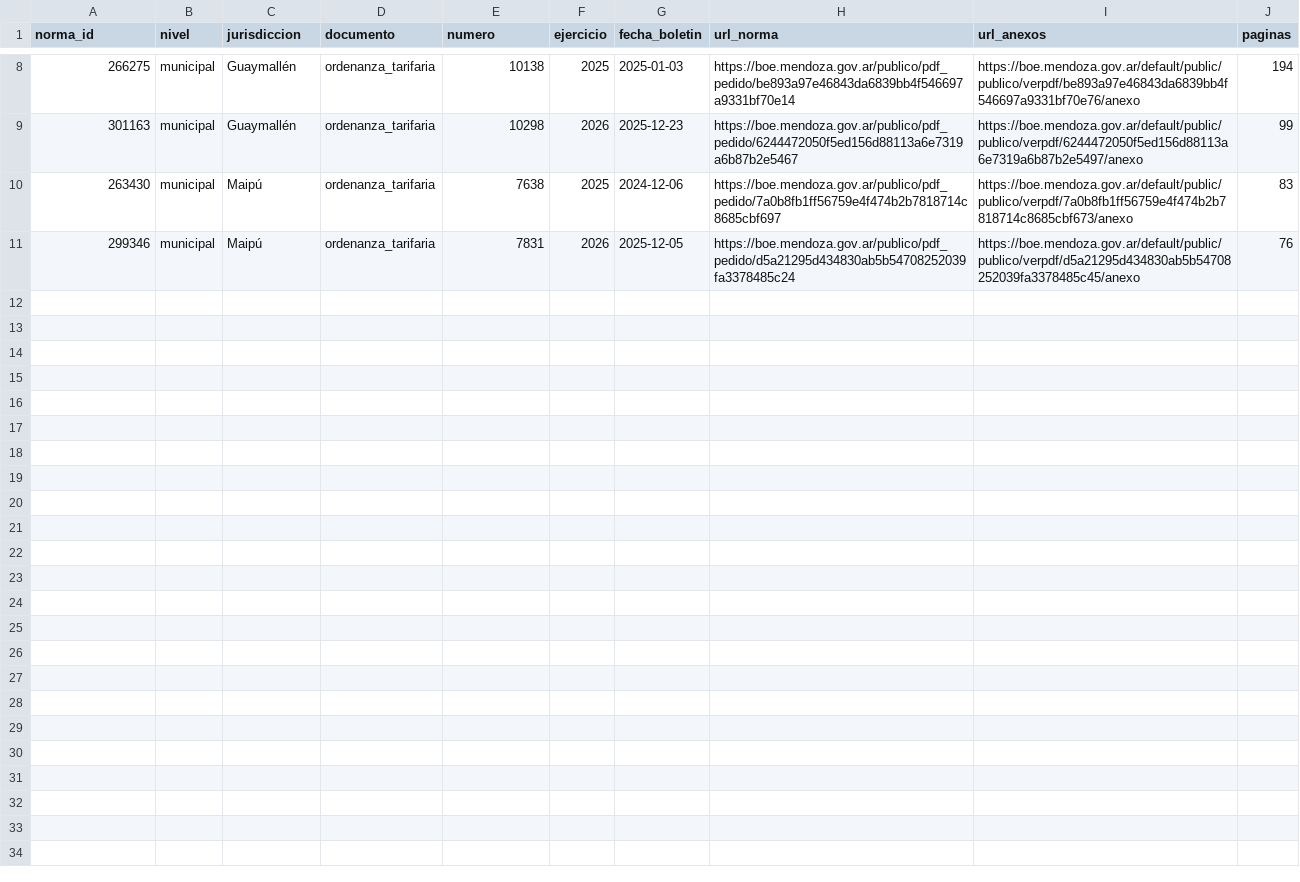
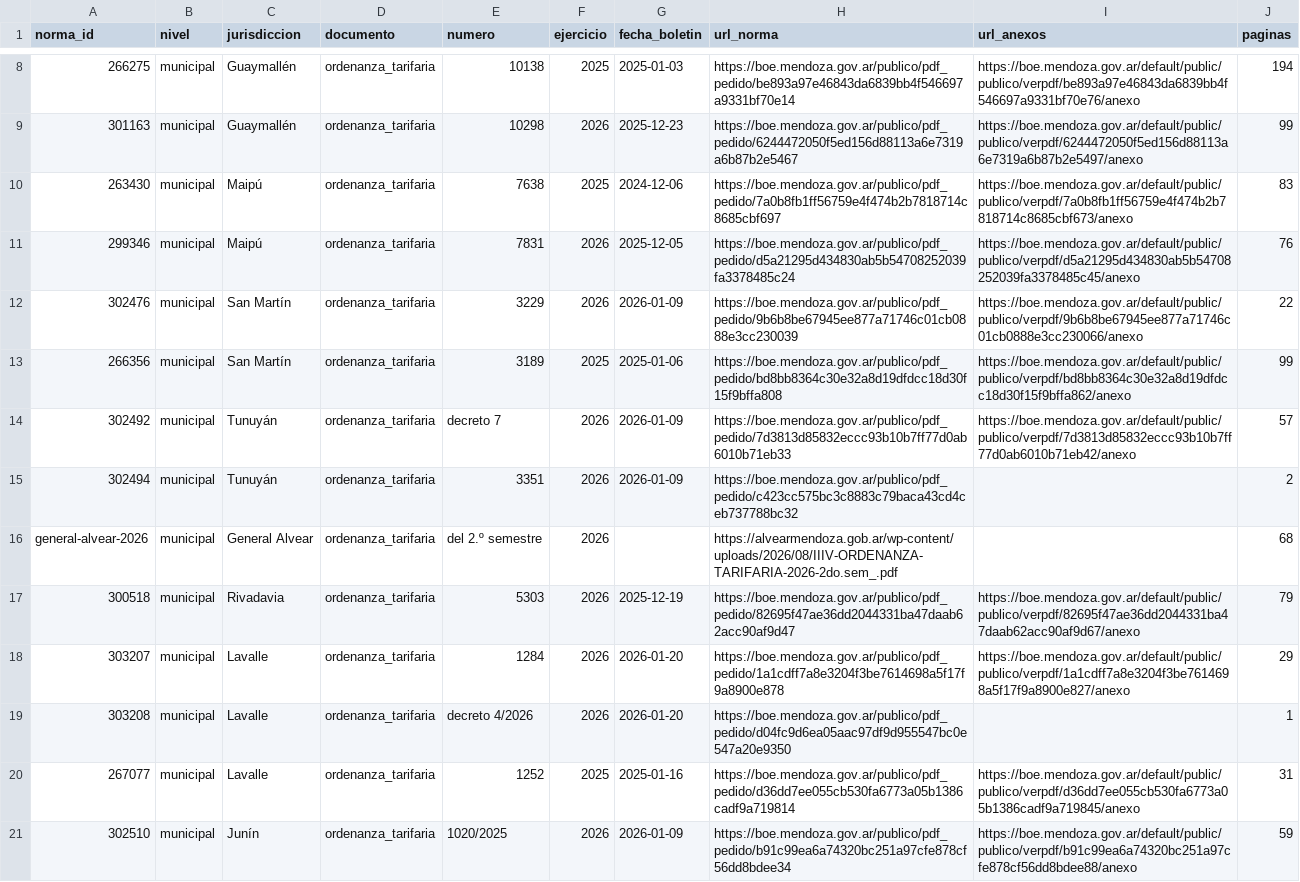
Before and after one commit to unllamas/mendoza-transparente, a CSV file: data/processed/tributos/documentos.csv, drawn as a sheet; only a part is shown, gaps mark what is left out.

```diff
--- a/data/processed/tributos/documentos.csv
+++ b/data/processed/tributos/documentos.csv
@@ -11 +11,11 @@ norma_id,nivel,jurisdiccion,documento,numero,ejercicio,fecha_boletin,url_norma,u
 299346,municipal,Maipú,ordenanza_tarifaria,7831,2026,2025-12-05,https://boe.mendoza.gov.ar/publico/pdf_pedido/d5a21295d434830ab5b54708252039fa3378485c24,https://boe.mendoza.gov.ar/default/public/publico/verpdf/d5a21295d434830ab5b54708252039fa3378485c45/anexo,76
+302476,municipal,San Martín,ordenanza_tarifaria,3229,2026,2026-01-09,https://boe.mendoza.gov.ar/publico/pdf_pedido/9b6b8be67945ee877a71746c01cb0888e3cc230039,https://boe.mendoza.gov.ar/default/public/publico/verpdf/9b6b8be67945ee877a71746c01cb0888e3cc230066/anexo,22
+266356,municipal,San Martín,ordenanza_tarifaria,3189,2025,2025-01-06,https://boe.mendoza.gov.ar/publico/pdf_pedido/bd8bb8364c30e32a8d19dfdcc18d30f15f9bffa808,https://boe.mendoza.gov.ar/default/public/publico/verpdf/bd8bb8364c30e32a8d19dfdcc18d30f15f9bffa862/anexo,99
+302492,municipal,Tunuyán,ordenanza_tarifaria,decreto 7,2026,2026-01-09,https://boe.mendoza.gov.ar/publico/pdf_pedido/7d3813d85832eccc93b10b7ff77d0ab6010b71eb33,https://boe.mendoza.gov.ar/default/public/publico/verpdf/7d3813d85832eccc93b10b7ff77d0ab6010b71eb42/anexo,57
+302494,municipal,Tunuyán,ordenanza_tarifaria,3351,2026,2026-01-09,https://boe.mendoza.gov.ar/publico/pdf_pedido/c423cc575bc3c8883c79baca43cd4ceb737788bc32,,2
+general-alvear-2026,municipal,General Alvear,ordenanza_tarifaria,del 2.º semestre,2026,,https://alvearmendoza.gob.ar/wp-content/uploads/2026/08/IIIV-ORDENANZA-TARIFARIA-2026-2do.sem_.pdf,,68
+300518,municipal,Rivadavia,ordenanza_tarifaria,5303,2026,2025-12-19,https://boe.mendoza.gov.ar/publico/pdf_pedido/82695f47ae36dd2044331ba47daab62acc90af9d47,https://boe.mendoza.gov.ar/default/public/publico/verpdf/82695f47ae36dd2044331ba47daab62acc90af9d67/anexo,79
+303207,municipal,Lavalle,ordenanza_tarifaria,1284,2026,2026-01-20,https://boe.mendoza.gov.ar/publico/pdf_pedido/1a1cdff7a8e3204f3be7614698a5f17f9a8900e878,https://boe.mendoza.gov.ar/default/public/publico/verpdf/1a1cdff7a8e3204f3be7614698a5f17f9a8900e827/anexo,29
+303208,municipal,Lavalle,ordenanza_tarifaria,decreto 4/2026,2026,2026-01-20,https://boe.mendoza.gov.ar/publico/pdf_pedido/d04fc9d6ea05aac97df9d955547bc0e547a20e9350,,1
+267077,municipal,Lavalle,ordenanza_tarifaria,1252,2025,2025-01-16,https://boe.mendoza.gov.ar/publico/pdf_pedido/d36dd7ee055cb530fa6773a05b1386cadf9a719814,https://boe.mendoza.gov.ar/default/public/publico/verpdf/d36dd7ee055cb530fa6773a05b1386cadf9a719845/anexo,31
+302510,municipal,Junín,ordenanza_tarifaria,1020/2025,2026,2026-01-09,https://boe.mendoza.gov.ar/publico/pdf_pedido/b91c99ea6a74320bc251a97cfe878cf56dd8bdee34,https://boe.mendoza.gov.ar/default/public/publico/verpdf/b91c99ea6a74320bc251a97cfe878cf56dd8bdee88/anexo,59
```
Also changed, not shown: 59 other files.
